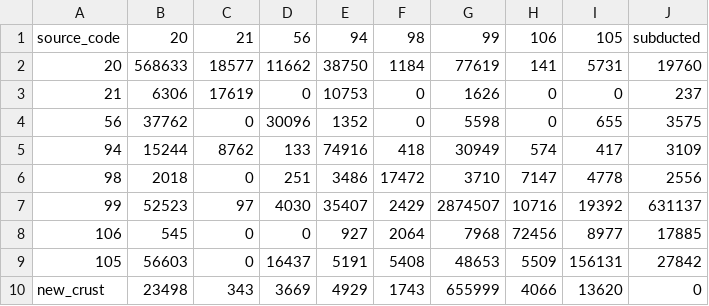
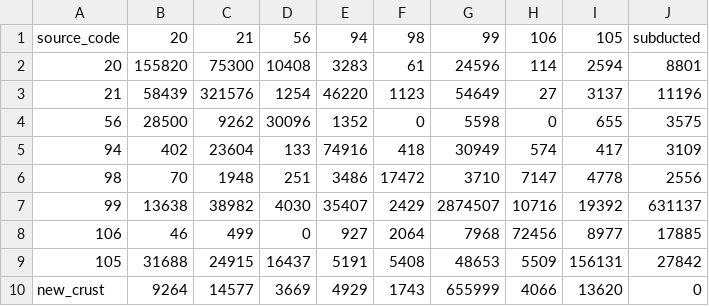
Before and after one commit to florianfranz/LivingEarth_DeepTime, a CSV file: rotations/change_matrix_100Ma_to_94Ma.csv, drawn as a sheet.

```diff
--- a/rotations/change_matrix_100Ma_to_94Ma.csv
+++ b/rotations/change_matrix_100Ma_to_94Ma.csv
@@ -1,10 +1,10 @@
 source_code,20,21,56,94,98,99,106,105,subducted
-20,568633,18577,11662,38750,1184,77619,141,5731,19760
-21,6306,17619,0,10753,0,1626,0,0,237
-56,37762,0,30096,1352,0,5598,0,655,3575
-94,15244,8762,133,74916,418,30949,574,417,3109
-98,2018,0,251,3486,17472,3710,7147,4778,2556
-99,52523,97,4030,35407,2429,2874507,10716,19392,631137
-106,545,0,0,927,2064,7968,72456,8977,17885
-105,56603,0,16437,5191,5408,48653,5509,156131,27842
-new_crust,23498,343,3669,4929,1743,655999,4066,13620,0
+20,155820,75300,10408,3283,61,24596,114,2594,8801
+21,58439,321576,1254,46220,1123,54649,27,3137,11196
+56,28500,9262,30096,1352,0,5598,0,655,3575
+94,402,23604,133,74916,418,30949,574,417,3109
+98,70,1948,251,3486,17472,3710,7147,4778,2556
+99,13638,38982,4030,35407,2429,2874507,10716,19392,631137
+106,46,499,0,927,2064,7968,72456,8977,17885
+105,31688,24915,16437,5191,5408,48653,5509,156131,27842
+new_crust,9264,14577,3669,4929,1743,655999,4066,13620,0
```
Also changed, not shown: rotations/change_matrix_113Ma_to_100Ma.csv, rotations/change_matrix_133Ma_to_120Ma.csv, 41 other files.
